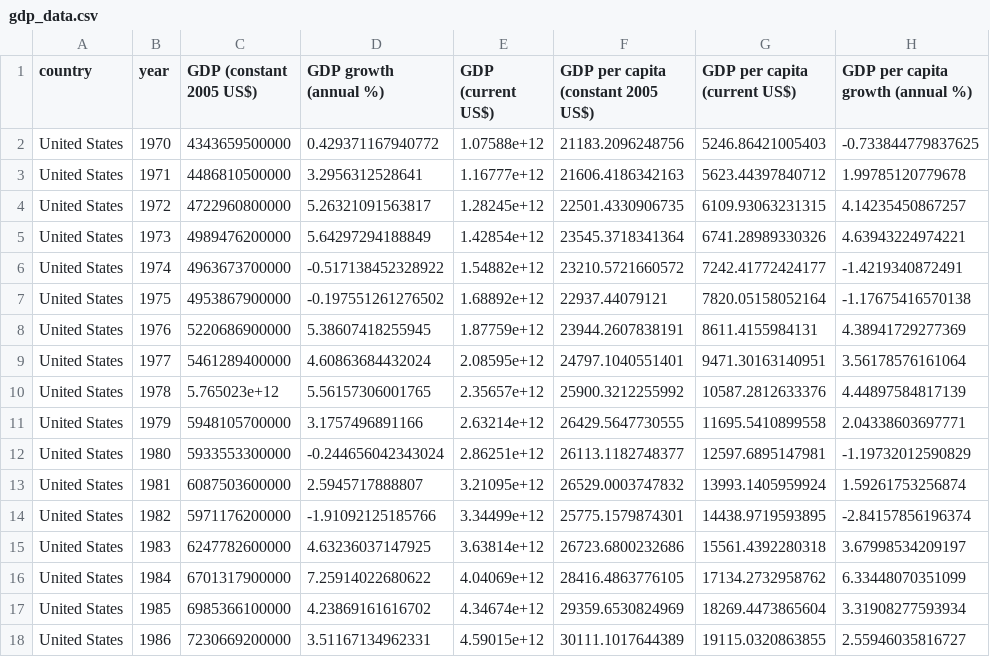
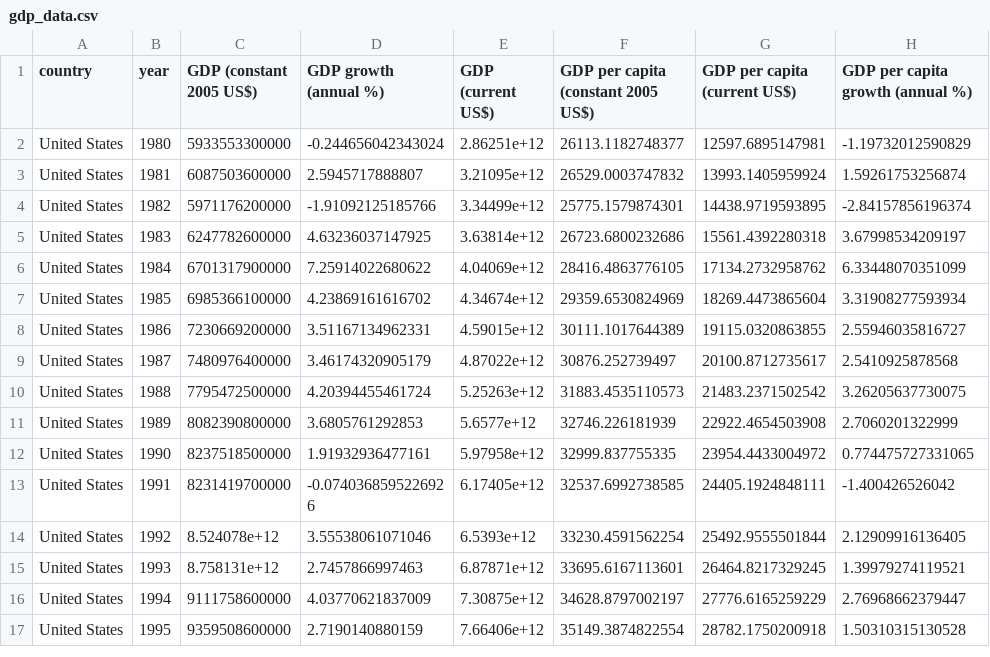
Before and after one commit to solahyoo/Stat-133, a CSV file: data/gdp_data.csv, drawn as a sheet; only a part is shown; the shorter side is filled out with more unchanged rows; the diff names each change by its address in the sheet, - before the commit and + after, or states it on an @@ line.

Commit message:
updated data

```diff
--- a/data/gdp_data.csv
+++ b/data/gdp_data.csv
-row 2: United States | 1970 | 4343659500000 | 0.429371167940772 | 1.07588e+12 | 21183.2096248756 | 5246.86421005403 | -0.733844779837625
-row 3: United States | 1971 | 4486810500000 | 3.2956312528641 | 1.16777e+12 | 21606.4186342163 | 5623.44397840712 | 1.99785120779678
-row 4: United States | 1972 | 4722960800000 | 5.26321091563817 | 1.28245e+12 | 22501.4330906735 | 6109.93063231315 | 4.14235450867257
-row 5: United States | 1973 | 4989476200000 | 5.64297294188849 | 1.42854e+12 | 23545.3718341364 | 6741.28989330326 | 4.63943224974221
-row 6: United States | 1974 | 4963673700000 | -0.517138452328922 | 1.54882e+12 | 23210.5721660572 | 7242.41772424177 | -1.4219340872491
-row 7: United States | 1975 | 4953867900000 | -0.197551261276502 | 1.68892e+12 | 22937.44079121 | 7820.05158052164 | -1.17675416570138
-row 8: United States | 1976 | 5220686900000 | 5.38607418255945 | 1.87759e+12 | 23944.2607838191 | 8611.4155984131 | 4.38941729277369
-row 9: United States | 1977 | 5461289400000 | 4.60863684432024 | 2.08595e+12 | 24797.1040551401 | 9471.30163140951 | 3.56178576161064
-row 10: United States | 1978 | 5.765023e+12 | 5.56157306001765 | 2.35657e+12 | 25900.3212255992 | 10587.2812633376 | 4.44897584817139
-row 11: United States | 1979 | 5948105700000 | 3.1757496891166 | 2.63214e+12 | 26429.5647730555 | 11695.5410899558 | 2.04338603697771
```
Also changed, not shown: data/box_offce.csv, data/top_grossing_movie_yearly.csv, 4 other files.
